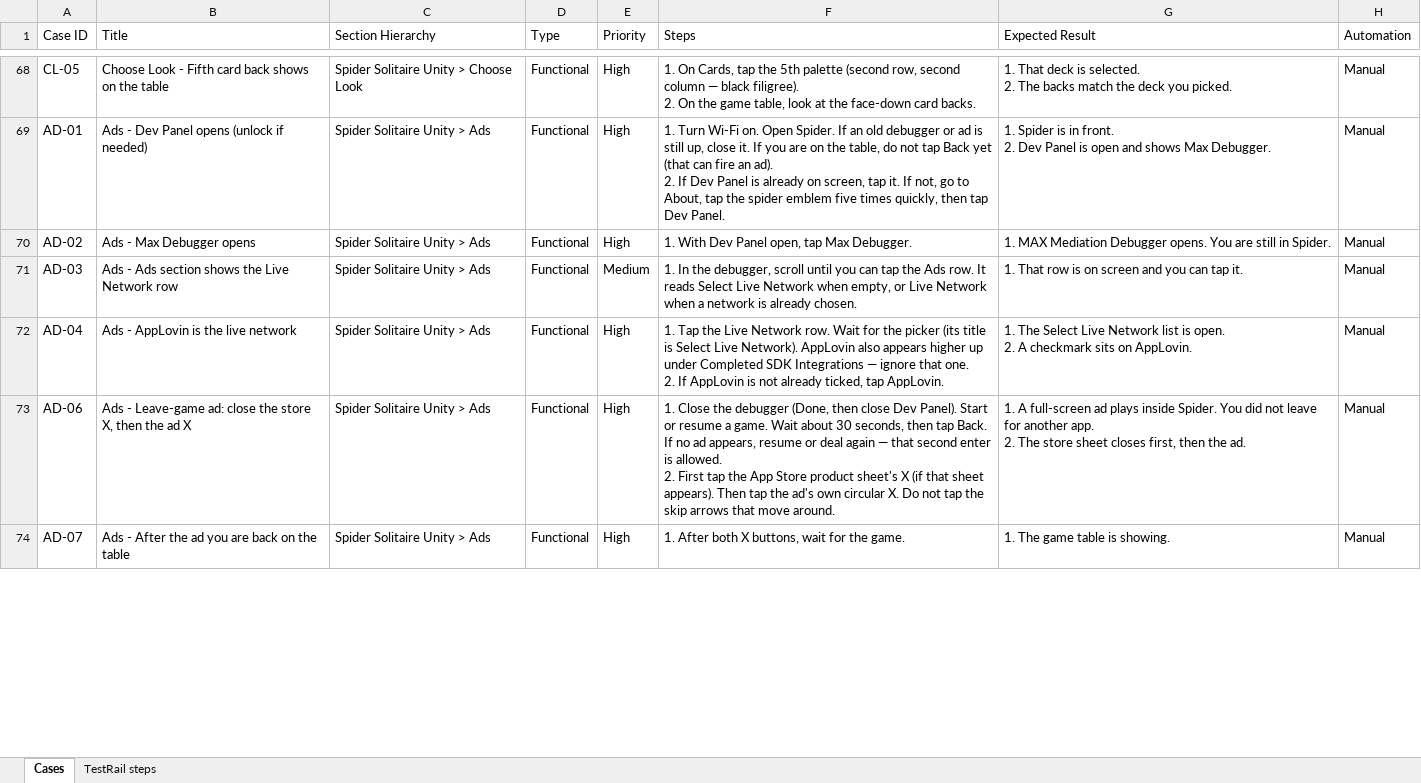
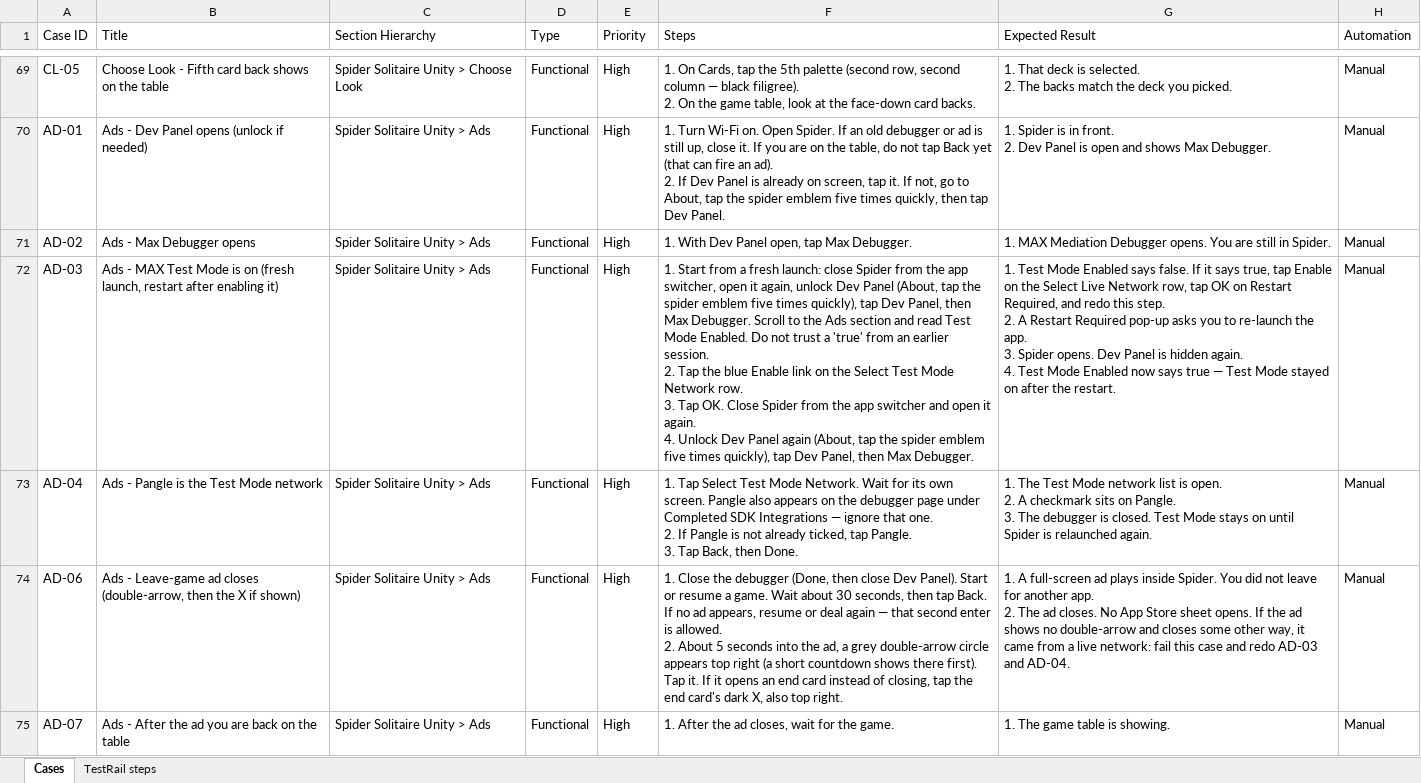
Before and after one commit to Shahab-N-PF/Spider-Solitaire-Automation, an Excel workbook: docs/testrail/spider_unity_cases.xlsx, sheet Cases, drawn as a sheet; only a part is shown, gaps mark what is left out; values as stored, in another font and other column widths than the file's, no borders; addresses are those after the commit; ↵ is a line break in a cell; the diff covers the shown part only; the diff names each change by its address in the sheet, - before the commit and + after, or states it on an @@ line.

```diff
--- a/docs/testrail/spider_unity_cases.xlsx (sheet Cases)
+++ b/docs/testrail/spider_unity_cases.xlsx (sheet Cases)
-B72 (Title): Ads - Ads section shows the Live Network row
+B72 (Title): Ads - MAX Test Mode is on (fresh launch, restart after enabling it)
-E72 (Priority): Medium
+E72 (Priority): High
-F72 (Steps): 1. In the debugger, scroll until you can tap the Ads row. It reads Select Live Network when empty, or Live Network when a network is already chosen.
+F72 (Steps): 1. Start from a fresh launch: close Spider from the app switcher, open it again, unlock Dev Panel (About, tap the spider emblem five times quickly), tap Dev Panel, then Max Debugger. Scroll to the Ads section and read Test Mode Enabled. Do not trust a 'true' from an earlier session. ↵ 2. Tap the blue Enable link on the Select Test Mode Network row. ↵ 3. Tap OK. Close Spider from the app switcher and open it again. ↵ 4. Unlock Dev Panel again (About, tap the spider emblem five times quickly), tap Dev Panel, then Max Debugger.
-G72 (Expected Result): 1. That row is on screen and you can tap it.
+G72 (Expected Result): 1. Test Mode Enabled says false. If it says true, tap Enable on the Select Live Network row, tap OK on Restart Required, and redo this step. ↵ 2. A Restart Required pop-up asks you to re-launch the app. ↵ 3. Spider opens. Dev Panel is hidden again. ↵ 4. Test Mode Enabled now says true — Test Mode stayed on after the restart.
-B73 (Title): Ads - AppLovin is the live network
+B73 (Title): Ads - Pangle is the Test Mode network
-F73 (Steps): 1. Tap the Live Network row. Wait for the picker (its title is Select Live Network). AppLovin also appears higher up under Completed SDK Integrations — ignore that one. ↵ 2. If AppLovin is not already ticked, tap AppLovin.
+F73 (Steps): 1. Tap Select Test Mode Network. Wait for its own screen. Pangle also appears on the debugger page under Completed SDK Integrations — ignore that one. ↵ 2. If Pangle is not already ticked, tap Pangle. ↵ 3. Tap Back, then Done.
-G73 (Expected Result): 1. The Select Live Network list is open. ↵ 2. A checkmark sits on AppLovin.
+G73 (Expected Result): 1. The Test Mode network list is open. ↵ 2. A checkmark sits on Pangle. ↵ 3. The debugger is closed. Test Mode stays on until Spider is relaunched again.
-B74 (Title): …- Leave-game ad: close the store X, then the ad X
+B74 (Title): …- Leave-game ad closes (double-arrow, then the X if shown)
-F74 (Steps): …allowed. ↵ 2. First tap the App Store product sheet's X (if that sheet appears). Then tap the ad's own circular X. Do not tap the skip arrows that move around.
+F74 (Steps): …allowed. ↵ 2. About 5 seconds into the ad, a grey double-arrow circle appears top right (a short countdown shows there first). Tap it. If it opens an end card instead of closing, tap the end card's dark X, also top right.
-G74 (Expected Result): …2. The store sheet closes first, then the ad.
+G74 (Expected Result): …2. The ad closes. No App Store sheet opens. If the ad shows no double-arrow and closes some other way, it came from a live network: fail this case and redo AD-03 and AD-04.
-F75 (Steps): 1. After both X buttons, wait for the game.
+F75 (Steps): 1. After the ad closes, wait for the game.
```
Also changed, not shown: 4 added rows and 20 edited cells elsewhere in this sheet, sheet TestRail steps, 35 other files.
